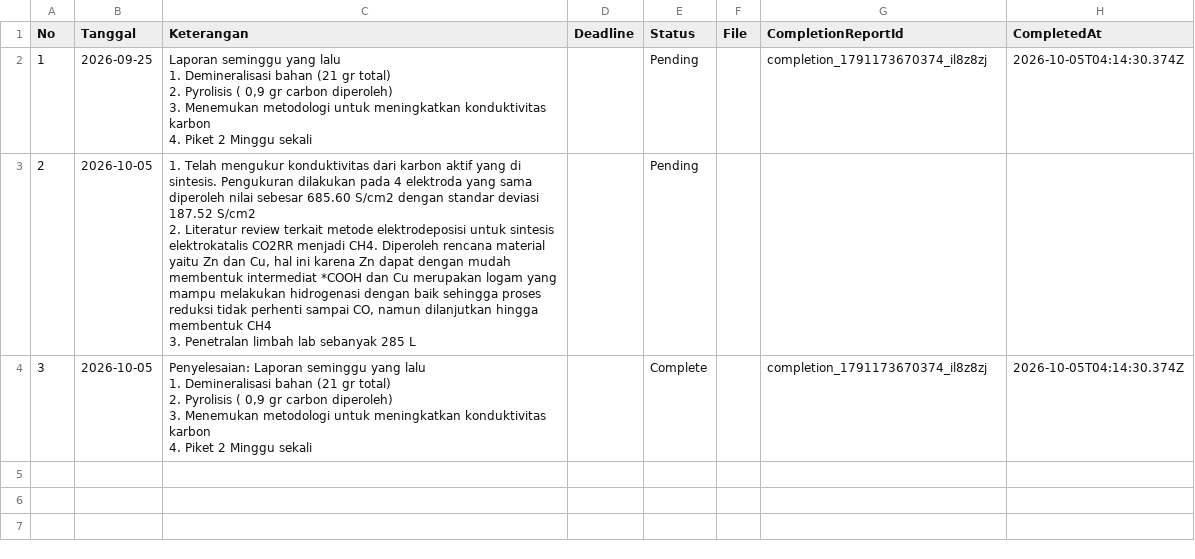
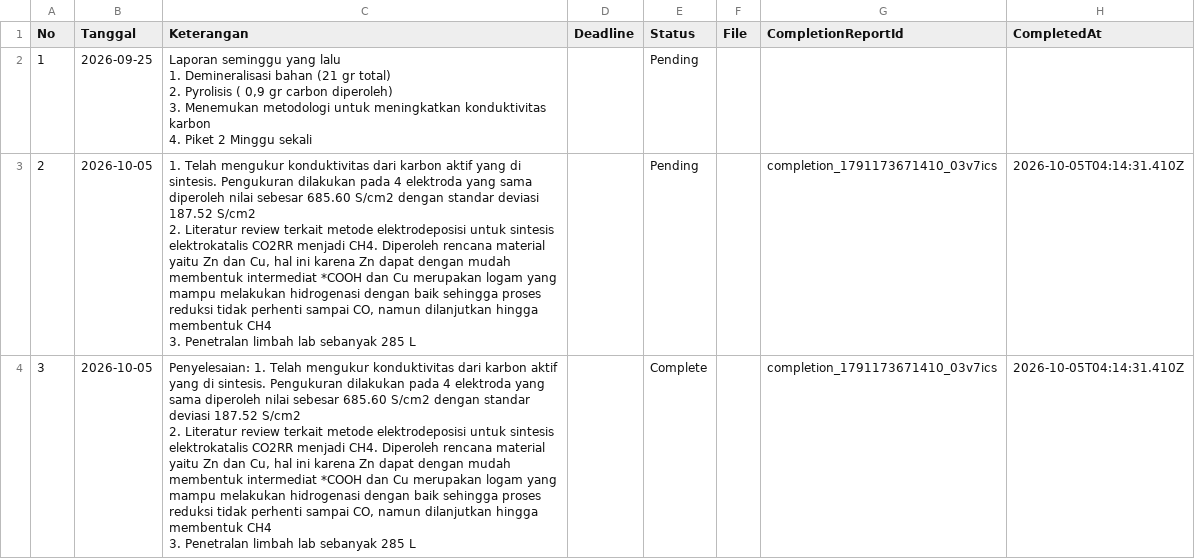
Before and after one commit to adranaryanto/nsg.app, a CSV file: data/Rayhan.csv, drawn as a sheet.

Commit message:
Update status laporan Rayhan

```diff
--- a/data/Rayhan.csv
+++ b/data/Rayhan.csv
@@ -1,14 +1,12 @@
 No,Tanggal,Keterangan,Deadline,Status,File,CompletionReportId,CompletedAt
-1,2026-09-25,"Laporan seminggu yang lalu
-1. Demineralisasi bahan (21 gr total)
-2. Pyrolisis ( 0,9 gr carbon diperoleh)
-3. Menemukan metodologi untuk meningkatkan konduktivitas karbon
-4. Piket 2 Minggu sekali",,Pending,,completion_1791173670374_il8z8zj,2026-10-05T04:14:30.374Z
-2,2026-10-05,"1. Telah mengukur konduktivitas dari karbon aktif yang di sintesis. Pengukuran dilakukan pada 4 elektroda yang sama diperoleh nilai sebesar 685.60 S/cm2 dengan standar deviasi 187.52 S/cm2
-2. Literatur review terkait metode elektrodeposisi untuk sintesis elektrokatalis CO2RR menjadi CH4. Diperoleh rencana material yaitu Zn dan Cu, hal ini karena Zn dapat dengan mudah membentuk intermediat *COOH dan Cu merupakan logam yang mampu melakukan hidrogenasi dengan baik sehingga proses reduksi tidak perhenti sampai CO, namun dilanjutkan hingga membentuk CH4
-3. Penetralan limbah lab sebanyak 285 L",,Pending,,,
-3,2026-10-05,"Penyelesaian: Laporan seminggu yang lalu
-1. Demineralisasi bahan (21 gr total)
-2. Pyrolisis ( 0,9 gr carbon diperoleh)
-3. Menemukan metodologi untuk meningkatkan konduktivitas karbon
-4. Piket 2 Minggu sekali",,Complete,,completion_1791173670374_il8z8zj,2026-10-05T04:14:30.374Z
+1,2026-09-25,"Laporan seminggu yang lalu
+1. Demineralisasi bahan (21 gr total)
+2. Pyrolisis ( 0,9 gr carbon diperoleh)
+3. Menemukan metodologi untuk meningkatkan konduktivitas karbon
+4. Piket 2 Minggu sekali",,Pending,,,
+2,2026-10-05,"1. Telah mengukur konduktivitas dari karbon aktif yang di sintesis. Pengukuran dilakukan pada 4 elektroda yang sama diperoleh nilai sebesar 685.60 S/cm2 dengan standar deviasi 187.52 S/cm2
+2. Literatur review terkait metode elektrodeposisi untuk sintesis elektrokatalis CO2RR menjadi CH4. Diperoleh rencana material yaitu Zn dan Cu, hal ini karena Zn dapat dengan mudah membentuk intermediat *COOH dan Cu merupakan logam yang mampu melakukan hidrogenasi dengan baik sehingga proses reduksi tidak perhenti sampai CO, namun dilanjutkan hingga membentuk CH4
+3. Penetralan limbah lab sebanyak 285 L",,Pending,,completion_1791173671410_03v7ics,2026-10-05T04:14:31.410Z
+3,2026-10-05,"Penyelesaian: 1. Telah mengukur konduktivitas dari karbon aktif yang di sintesis. Pengukuran dilakukan pada 4 elektroda yang sama diperoleh nilai sebesar 685.60 S/cm2 dengan standar deviasi 187.52 S/cm2
+2. Literatur review terkait metode elektrodeposisi untuk sintesis elektrokatalis CO2RR menjadi CH4. Diperoleh rencana material yaitu Zn dan Cu, hal ini karena Zn dapat dengan mudah membentuk intermediat *COOH dan Cu merupakan logam yang mampu melakukan hidrogenasi dengan baik sehingga proses reduksi tidak perhenti sampai CO, namun dilanjutkan hingga membentuk CH4
+3. Penetralan limbah lab sebanyak 285 L",,Complete,,completion_1791173671410_03v7ics,2026-10-05T04:14:31.410Z
```
